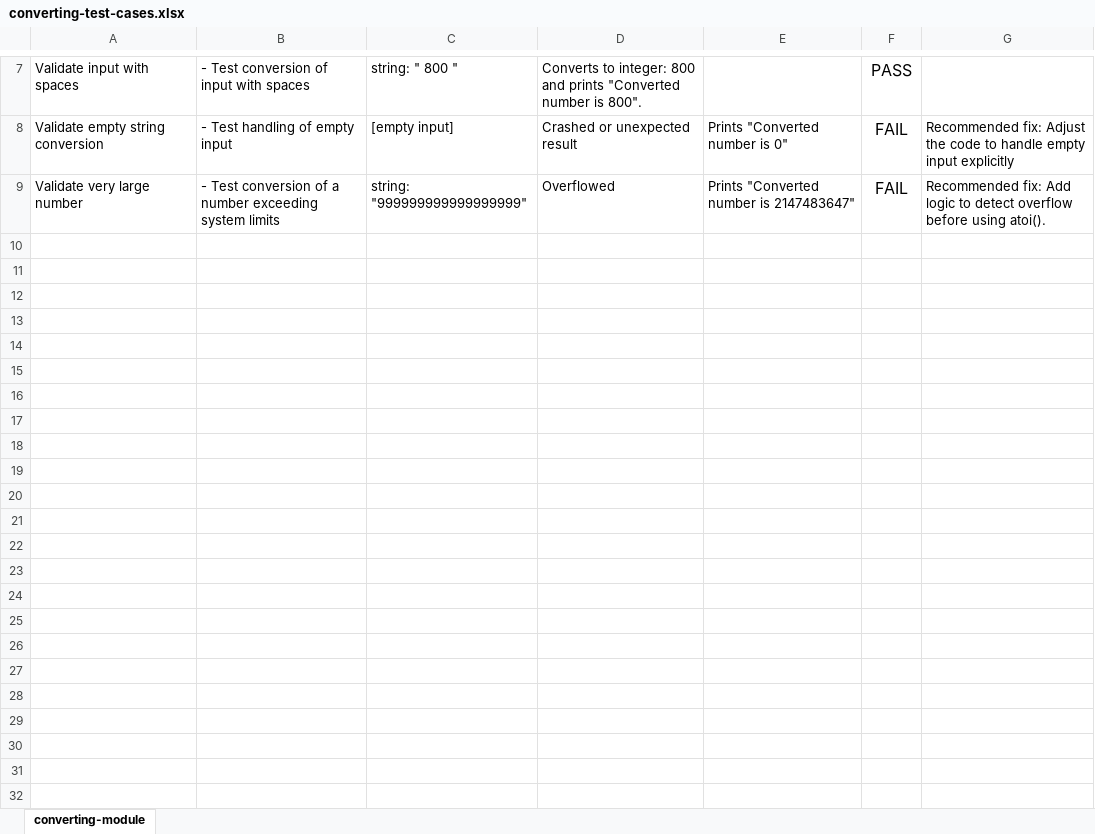
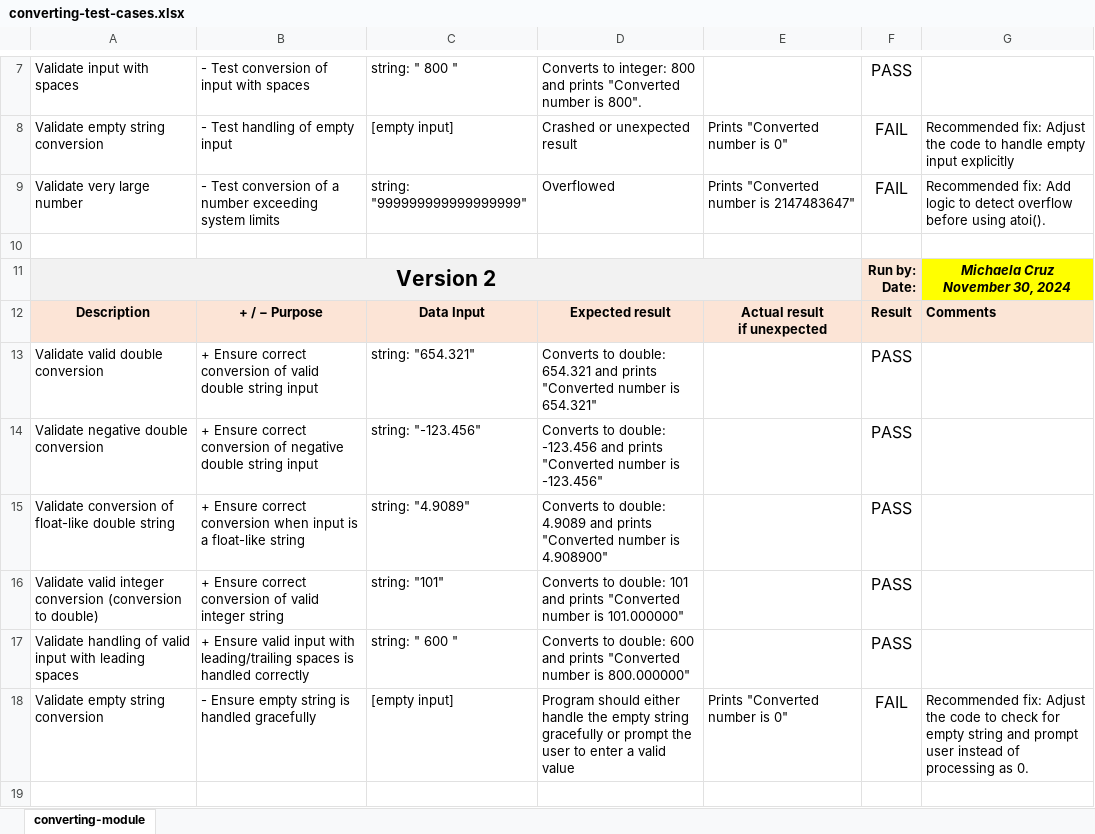
Before and after one commit to MichaelaRC13/Group33_FinalProject, an Excel workbook: converting-test-cases.xlsx, sheet converting-module, drawn as a sheet; only a part is shown, gaps mark what is left out; values as stored, in another font and other column widths than the file's, no borders; conditional formats not drawn; ↵ is a line break in a cell; the diff names each change by its address in the sheet, - before the commit and + after, or states it on an @@ line.

```diff
--- a/converting-test-cases.xlsx (sheet converting-module)
+++ b/converting-test-cases.xlsx (sheet converting-module)
+row 10: (empty)
+row 11: Version 2 |  |  |  |  | Run by: ↵ Date: | Michaela Cruz ↵ November 30, 2024
+row 12: Description | + / − Purpose | Data Input | Expected result | Actual result ↵ if unexpected | Result | Comments
+row 13: Validate valid double conversion | + Ensure correct conversion of valid double string input | string: "654.321" | Converts to double: 654.321 and prints "Converted number is 654.321" |  | PASS
+row 14: Validate negative double conversion | + Ensure correct conversion of negative double string input | string: "-123.456" | Converts to double: -123.456 and prints "Converted number is -123.456" |  | PASS
+row 15: Validate conversion of float-like double string | + Ensure correct conversion when input is a float-like string | string: "4.9089" | Converts to double: 4.9089 and prints "Converted number is 4.908900" |  | PASS
+row 16: Validate valid integer conversion (conversion to double) | + Ensure correct conversion of valid integer string | string: "101" | Converts to double: 101 and prints "Converted number is 101.000000" |  | PASS
+row 17: Validate handling of valid input with leading spaces | + Ensure valid input with leading/trailing spaces is handled correctly | string: " 600 " | Converts to double: 600 and prints "Converted number is 800.000000" |  | PASS
+row 18: Validate empty string conversion | - Ensure empty string is handled gracefully | [empty input] | Program should either handle the empty string gracefully or prompt the user to enter a valid value | Prints "Converted number is 0" | FAIL | Recommended fix: Adjust the code to check for empty string and prompt user instead of processing as 0.
+row 19: (empty)
```
Also changed, not shown: hidden cells, fundamentals-test-cases.xlsx, manipulating-test-cases.xlsx, 34 other files.
